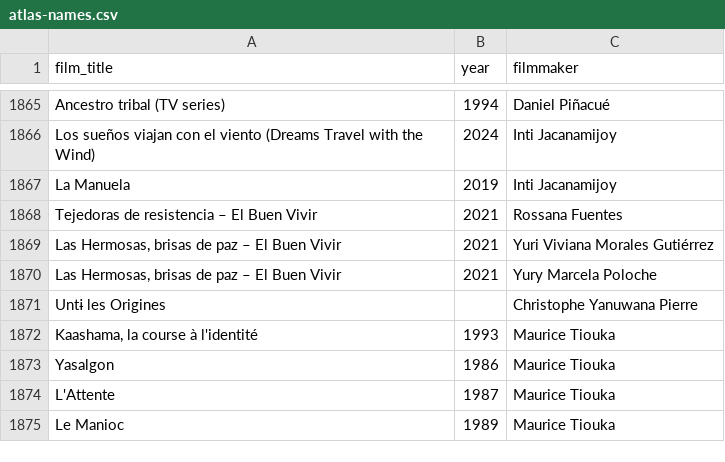
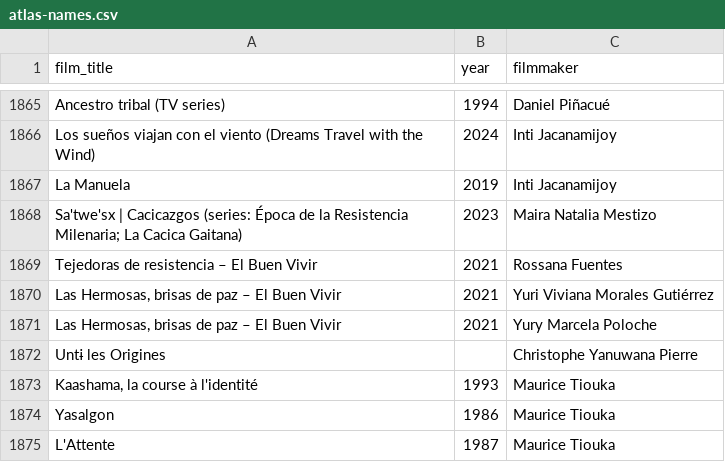
Before and after one commit to jwilliamkennedy/abya-yala-film-atlas, a CSV file: beta/data/atlas-names.csv, drawn as a sheet; only a part is shown, gaps mark what is left out; the shorter side is filled out with more unchanged rows.

```diff
--- a/beta/data/atlas-names.csv
+++ b/beta/data/atlas-names.csv
@@ -1867,2 +1867,3 @@ Los sueños viajan con el viento (Dreams Travel with the Wind),2024,Inti Jacanam
 La Manuela,2019,Inti Jacanamijoy
+Sa'twe'sx | Cacicazgos (series: Época de la Resistencia Milenaria; La Cacica Gaitana),2023,Maira Natalia Mestizo
 Tejedoras de resistencia – El Buen Vivir,2021,Rossana Fuentes
```
Also changed, not shown: beta/data/atlas-filmmakers.csv, beta/data/atlas-films.csv, 12 other files.
